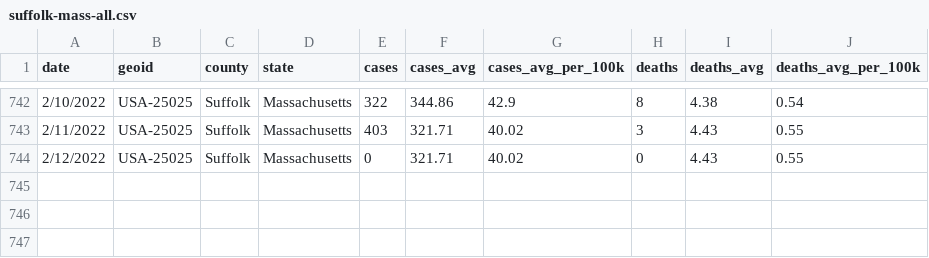
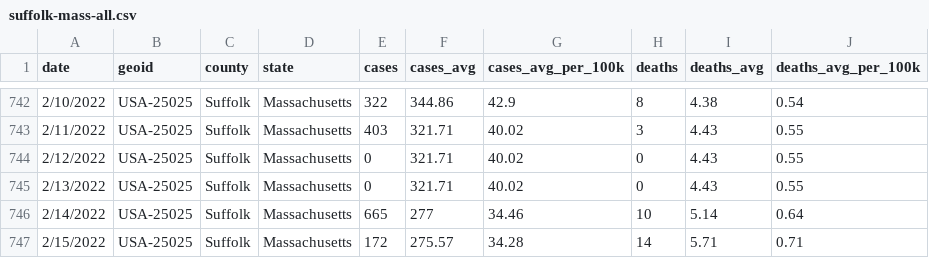
Before and after one commit to adalca/covid-mwra-cases, a CSV file: data/suffolk-mass-all.csv, drawn as a sheet; only a part is shown, gaps mark what is left out; the diff names each change by its address in the sheet, - before the commit and + after, or states it on an @@ line.

Commit message:
Update suffolk-mass-all.csv

```diff
--- a/data/suffolk-mass-all.csv
+++ b/data/suffolk-mass-all.csv
+row 745: 2/13/2022 | USA-25025 | Suffolk | Massachusetts | 0 | 321.71 | 40.02 | 0 | 4.43 | 0.55
+row 746: 2/14/2022 | USA-25025 | Suffolk | Massachusetts | 665 | 277 | 34.46 | 10 | 5.14 | 0.64
+row 747: 2/15/2022 | USA-25025 | Suffolk | Massachusetts | 172 | 275.57 | 34.28 | 14 | 5.71 | 0.71
```
